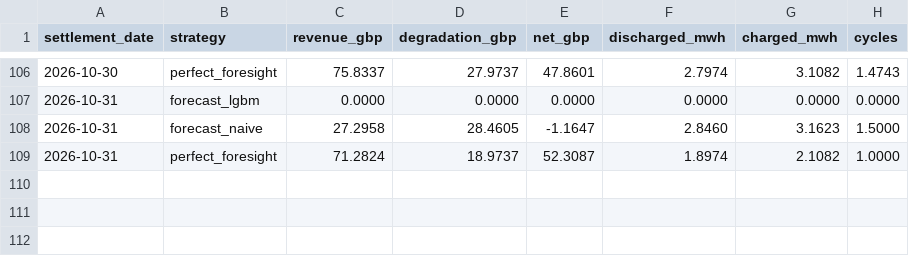
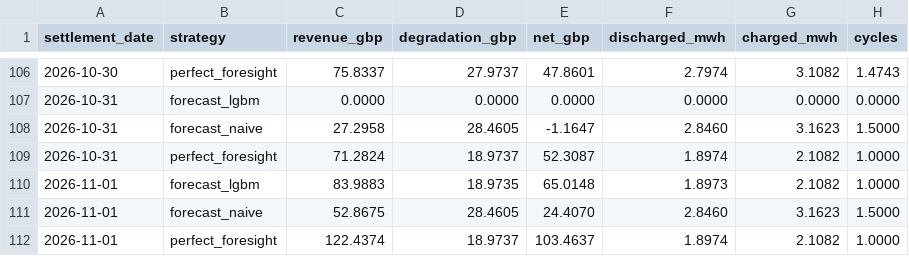
Before and after one commit to ssabeeth/electricity, a CSV file: scores/battery_daily.csv, drawn as a sheet; only a part is shown, gaps mark what is left out.

```diff
--- a/scores/battery_daily.csv
+++ b/scores/battery_daily.csv
@@ -109 +109,4 @@ settlement_date,strategy,revenue_gbp,degradation_gbp,net_gbp,discharged_mwh,char
 2026-10-31,perfect_foresight,71.2824,18.9737,52.3087,1.8974,2.1082,1.0000
+2026-11-01,forecast_lgbm,83.9883,18.9735,65.0148,1.8973,2.1082,1.0000
+2026-11-01,forecast_naive,52.8675,28.4605,24.4070,2.8460,3.1623,1.5000
+2026-11-01,perfect_foresight,122.4374,18.9737,103.4637,1.8974,2.1082,1.0000
```
Also changed, not shown: scores/forecast_daily.csv, 3 other files.
